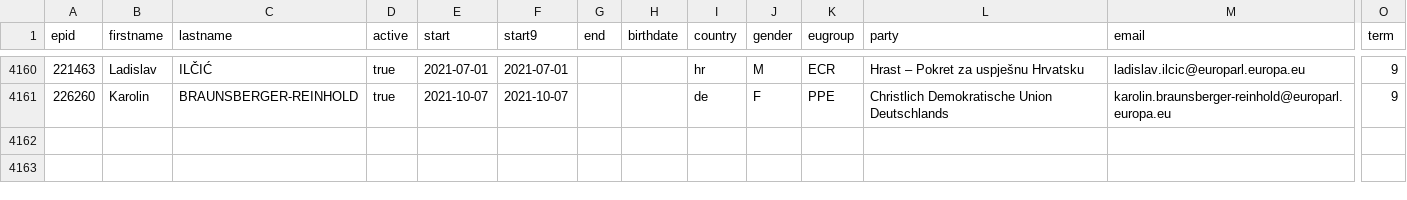
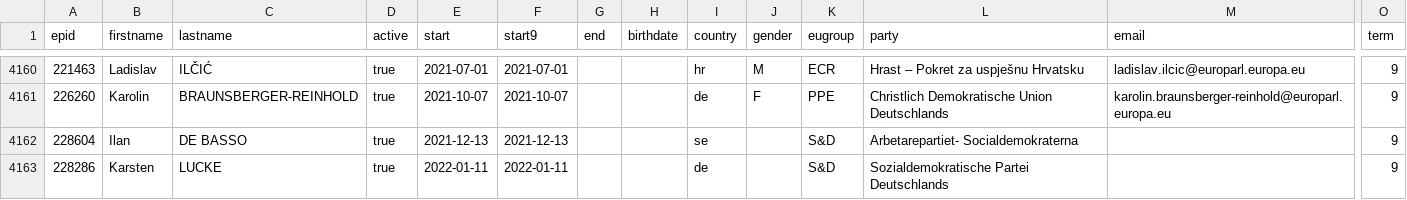
Before and after one commit to TechToThePeople/mep, a CSV file: data/meps.all.csv, drawn as a sheet; only a part is shown, gaps mark what is left out; rows hold the shown columns only; the diff covers the shown part only; the diff names each change by its address in the sheet, - before the commit and + after, or states it on an @@ line.

```diff
--- a/data/meps.all.csv
+++ b/data/meps.all.csv
+row 4162: 228604 | Ilan | DE BASSO | true | 2021-12-13 | 2021-12-13 |  |  | se |  | S&D | Arbetarepartiet- Socialdemokraterna |  | 9
+row 4163: 228286 | Karsten | LUCKE | true | 2022-01-11 | 2022-01-11 |  |  | de |  | S&D | Sozialdemokratische Partei Deutschlands |  | 9
```
Also changed, not shown: 1 added row and 14 edited cells elsewhere in this file, data/meps.csv, 7 other files.
